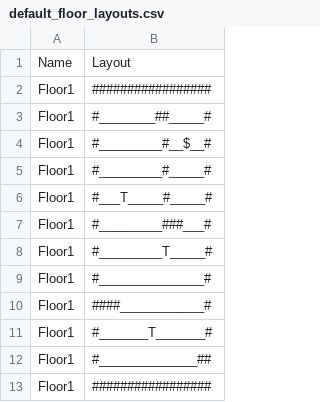
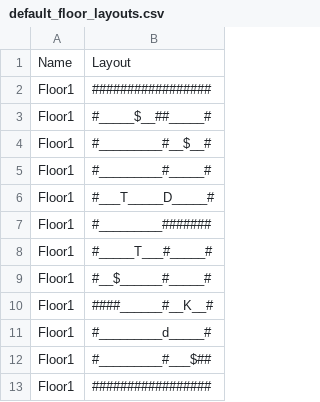
Before and after one commit to kwoolter/ZeldaQuest, a CSV file: model/data/default_floor_layouts.csv, drawn as a sheet.

```diff
--- a/model/data/default_floor_layouts.csv
+++ b/model/data/default_floor_layouts.csv
@@ -2,12 +2,12 @@ Name,Layout
 Floor1,#################
-Floor1,#________##_____#
+Floor1,#_____$__##_____#
 Floor1,#_________#__$__#
 Floor1,#_________#_____#
-Floor1,#___T_____#_____#
-Floor1,#_________###___#
-Floor1,#_________T_____#
-Floor1,#_______________#
-Floor1,####____________#
-Floor1,#_______T_______#
-Floor1,#______________##
+Floor1,#___T_____D_____#
+Floor1,#_________#######
+Floor1,#_____T___#_____#
+Floor1,#__$______#_____#
+Floor1,####______#__K__#
+Floor1,#_________d_____#
+Floor1,#_________#___$##
 Floor1,#################
```
Also changed, not shown: model/data/default_floor_objects.csv, 9 other files.
